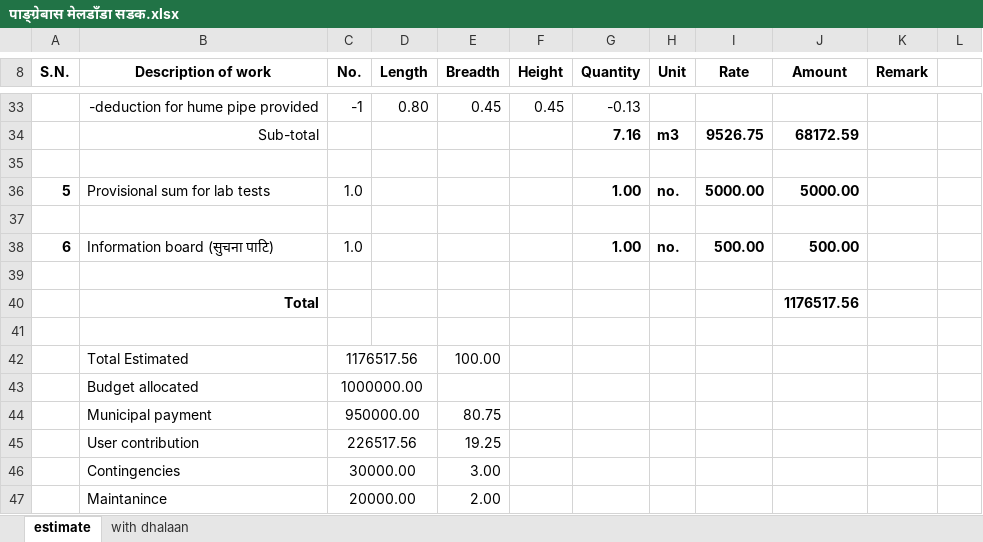
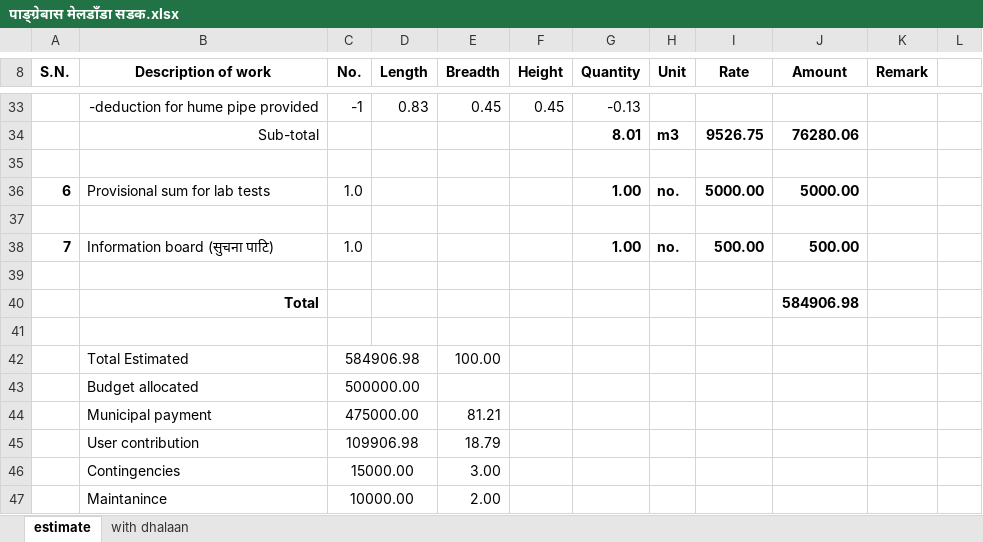
Before and after one commit to suwalcrystal/ward1, an Excel workbook: 2083_2084/estimate/budget maag estimate/पाङ्ग्रेबास मेलडाँडा सडक/पाङ्ग्रेबास मेलडाँडा सडक.xlsx, sheet estimate, drawn as a sheet; only a part is shown, gaps mark what is left out; values as stored, in another font and other column widths than the file's, no borders; removed rows and columns are numbered as before the commit, all else as after; the diff covers the shown part only; the diff names each change by its address in the sheet, - before the commit and + after, or states it on an @@ line.

Commit message:
estimate lapse sinchai, lama bisauna meldanda bisrame sadak and valuation bhimsen mandir given

```diff
--- a/2083_2084/estimate/budget maag estimate/पाङ्ग्रेबास मेलडाँडा सडक/पाङ्ग्रेबास मेलडाँडा सडक.xlsx (sheet estimate)
+++ b/2083_2084/estimate/budget maag estimate/पाङ्ग्रेबास मेलडाँडा सडक/पाङ्ग्रेबास मेलडाँडा सडक.xlsx (sheet estimate)
-D33 (Length): 0.80
+D33 (Length): 0.83
-G34 (Quantity): 7.16
+G34 (Quantity): 8.01
-J34 (Amount): 68172.59
+J34 (Amount): 76280.06
-A36 (S.N.): 5
+A36 (S.N.): 6
-A38 (S.N.): 6
+A38 (S.N.): 7
-J40 (Amount): 1176517.56
+J40 (Amount): 584906.98
-C42 (No.): 1176517.56
+C42 (No.): 584906.98
-C43 (No.): 1000000.00
+C43 (No.): 500000.00
-row 44:  | Municipal payment | 950000.00 |  | 80.75
-row 45:  | User contribution | 226517.56 |  | 19.25
+row 44:  | Municipal payment | 475000.00 |  | 81.21
+row 45:  | User contribution | 109906.98 |  | 18.79
-C46 (No.): 30000.00
+C46 (No.): 15000.00
-C47 (No.): 20000.00
+C47 (No.): 10000.00
```
Also changed, not shown: 1 added row, 1 removed row and 29 edited cells elsewhere in this sheet, 2083_2084/estimate/budget maag estimate/lapse sinchai/for prbn.xlsx, 4 other files.
